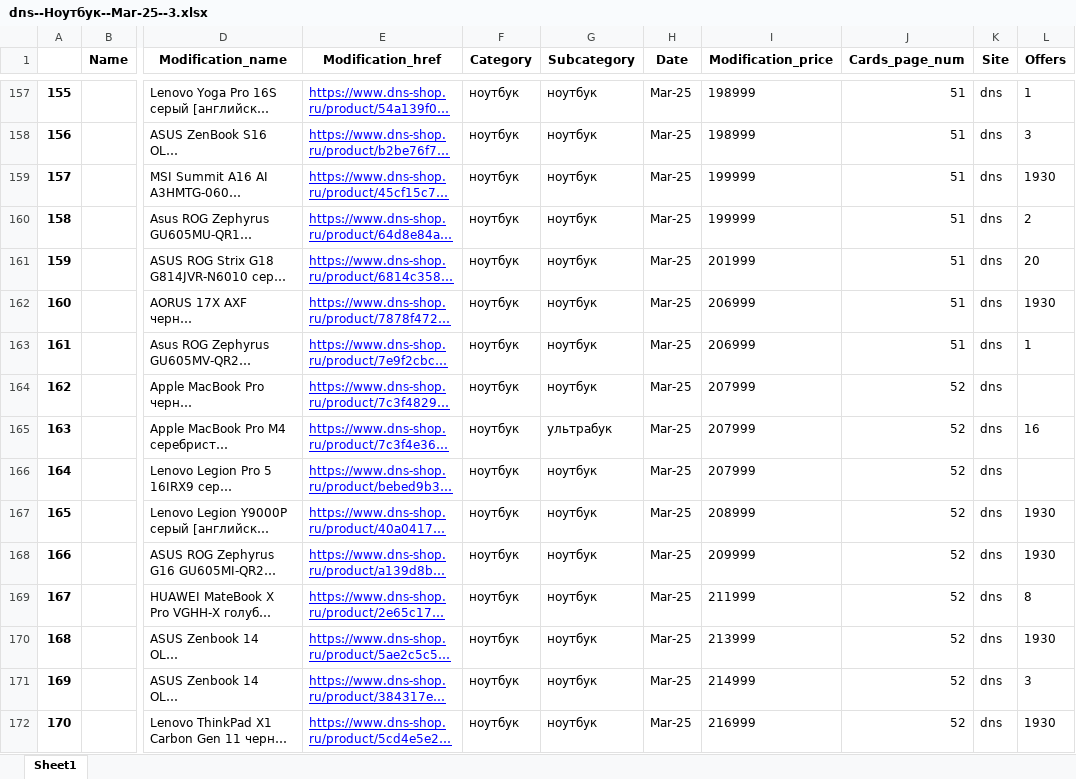
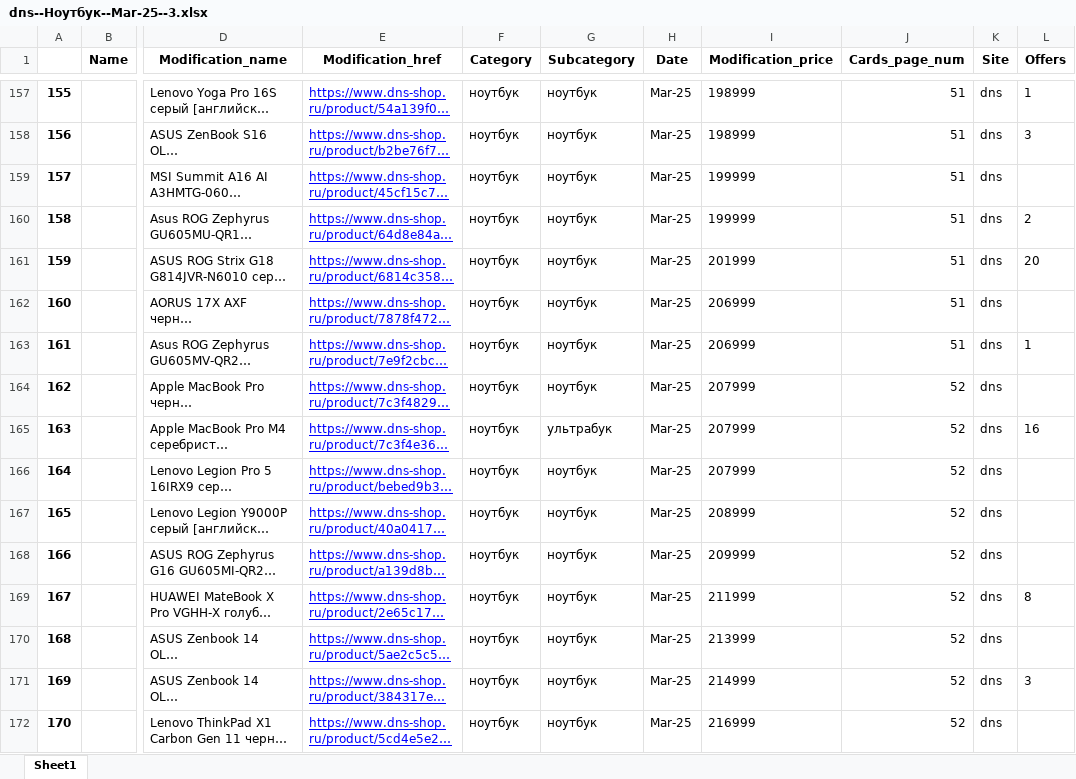
Before and after one commit to shulya403/Ya-parse, an Excel workbook: Prices/dns/dns--Ноутбук--Mar-25--3.xlsx, sheet Sheet1, drawn as a sheet; only a part is shown, gaps mark what is left out; long unchanged cells end in …; values as stored, in another font and other column widths than the file's, no borders; the diff covers the shown part only; the diff names each change by its address in the sheet, - before the commit and + after, or states it on an @@ line.

```diff
--- a/Prices/dns/dns--Ноутбук--Mar-25--3.xlsx (sheet Sheet1)
+++ b/Prices/dns/dns--Ноутбук--Mar-25--3.xlsx (sheet Sheet1)
-L159 (Offers): 1930
+L159 (Offers): (empty)
-L162 (Offers): 1930
+L162 (Offers): (empty)
-L167:L168 (Offers): 1930
+L167:L168 (Offers): (empty)
-L170 (Offers): 1930
+L170 (Offers): (empty)
-L172 (Offers): 1930
+L172 (Offers): (empty)
```
Also changed, not shown: 89 edited cells elsewhere in this sheet, Prices/dns/dns--Ноутбук--Jan-25--final.xlsx, Prices/dns/dns--Проектор--Jun-24--0.xlsx, 24 other files.
